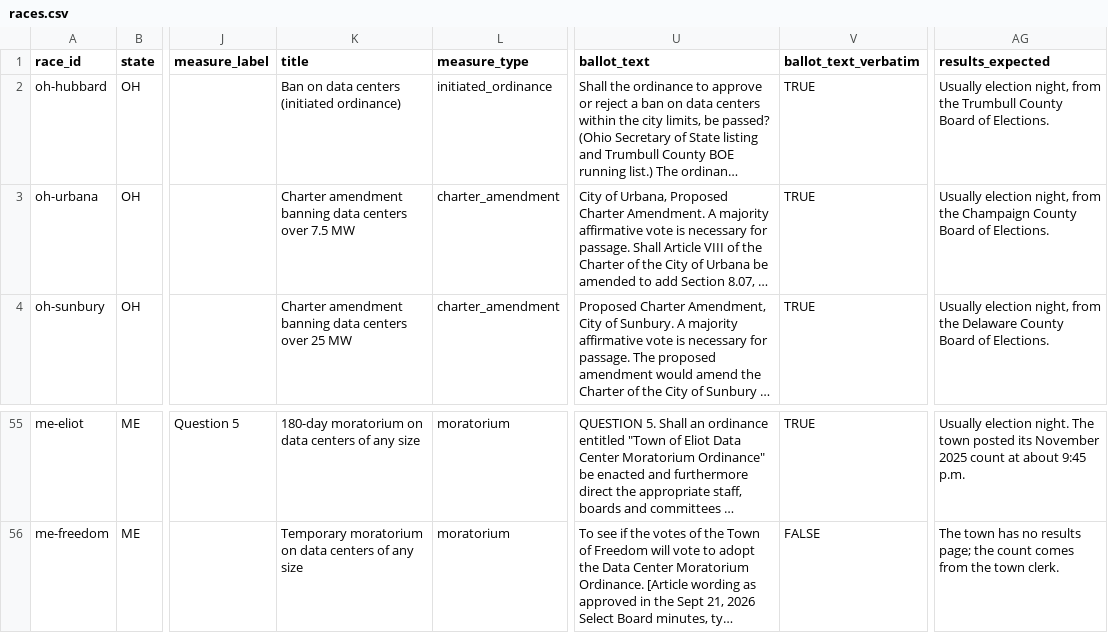
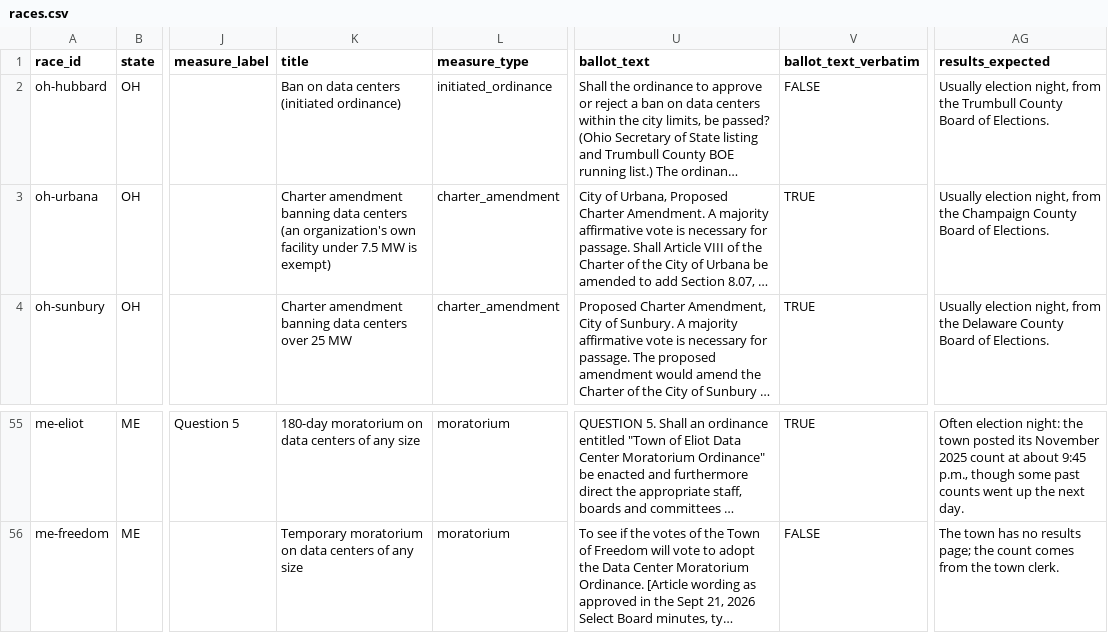
Before and after one commit to alexlundry/data_center_ballot_tracker, a CSV file: data/races.csv, drawn as a sheet; only a part is shown, gaps mark what is left out; long unchanged cells end in …; the diff covers the shown part only; the diff names each change by its address in the sheet, - before the commit and + after, or states it on an @@ line.

```diff
--- a/data/races.csv
+++ b/data/races.csv
-V2 (ballot_text_verbatim): TRUE
+V2 (ballot_text_verbatim): FALSE
-K3 (title): …data centers over 7.5 MW
+K3 (title): …data centers (an organization's own facility under 7.5 MW is exempt)
-AG55 (results_expected): Usually election night. The town posted its November 2025 count at about 9:45 p.m.
+AG55 (results_expected): Often election night: the town posted its November 2025 count at about 9:45 p.m., though some past counts went up the next day.
```
Also changed, not shown: 77 edited cells elsewhere in this file, data/manual_results.csv, data/sources.csv, 12 other files.
